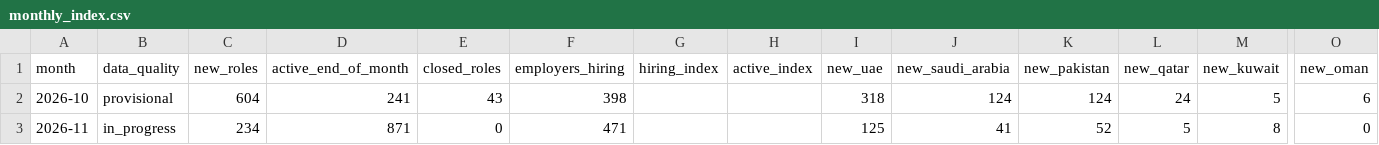
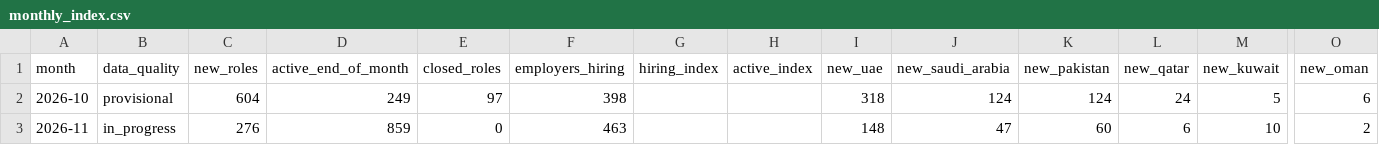
Before and after one commit to Densight/densight-jobs, a CSV file: data/monthly_index.csv, drawn as a sheet; only a part is shown, gaps mark what is left out; the diff names each change by its address in the sheet, - before the commit and + after, or states it on an @@ line.

```diff
--- a/data/monthly_index.csv
+++ b/data/monthly_index.csv
-D2 (active_end_of_month): 241
+D2 (active_end_of_month): 249
-E2 (closed_roles): 43
+E2 (closed_roles): 97
-C3 (new_roles): 234
+C3 (new_roles): 276
-D3 (active_end_of_month): 871
+D3 (active_end_of_month): 859
-F3 (employers_hiring): 471
+F3 (employers_hiring): 463
-I3 (new_uae): 125
+I3 (new_uae): 148
-J3 (new_saudi_arabia): 41
+J3 (new_saudi_arabia): 47
-K3 (new_pakistan): 52
+K3 (new_pakistan): 60
-L3 (new_qatar): 5
+L3 (new_qatar): 6
-M3 (new_kuwait): 8
+M3 (new_kuwait): 10
-O3 (new_oman): 0
+O3 (new_oman): 2
```
Also changed, not shown: data/weekly_counts.csv, data/weekly_movers.csv, 2 other files.
